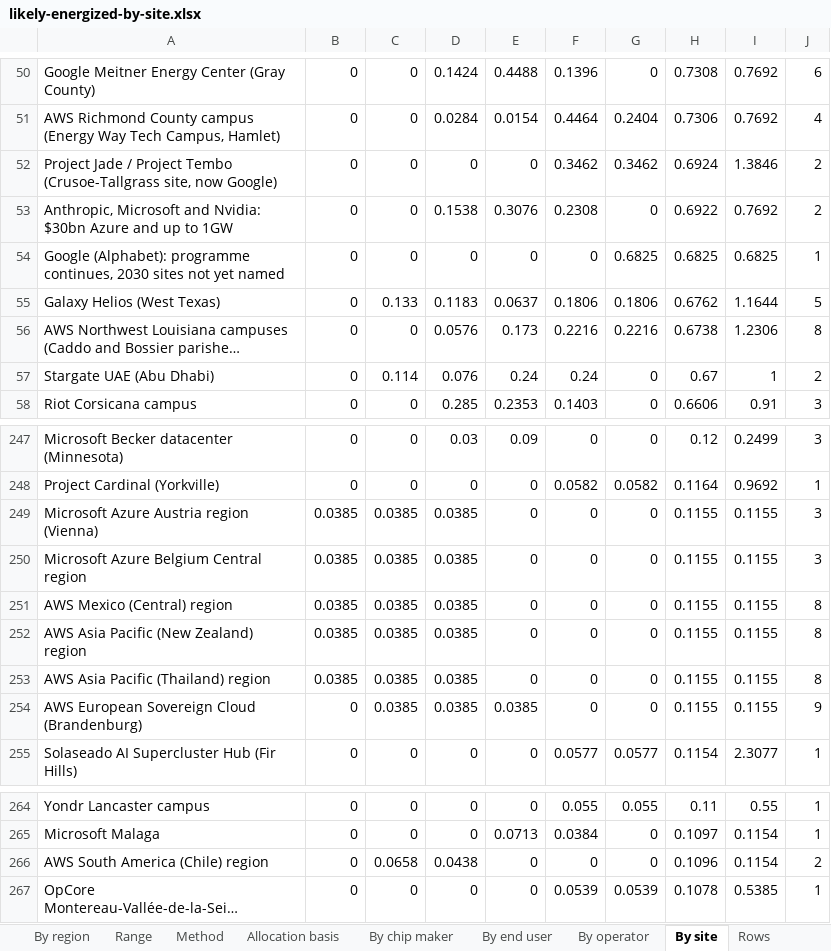
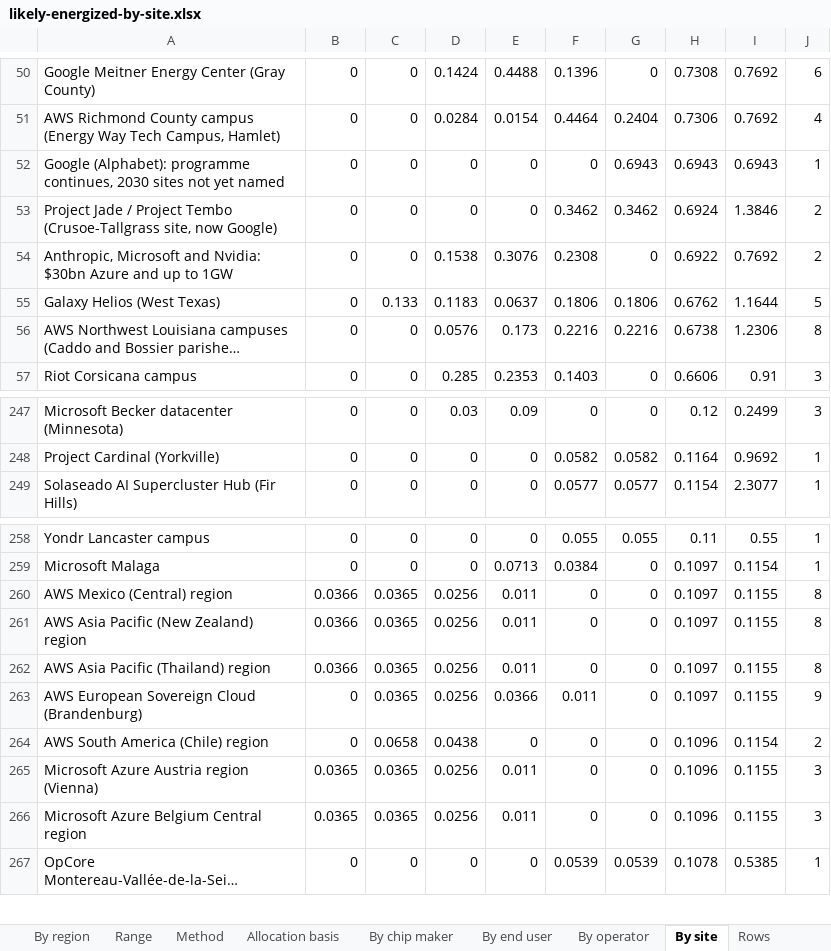
Before and after one commit to bernardhaswell/dcbuildsio, an Excel workbook: data/likely-energized-by-site.xlsx, sheet By site, drawn as a sheet; only a part is shown, gaps mark what is left out; long unchanged cells end in …; values as stored, in another font and other column widths than the file's, no borders; removed rows and columns are numbered as before the commit, all else as after; the diff covers the shown part only; the diff names each change by its address in the sheet, - before the commit and + after, or states it on an @@ line.

```diff
--- a/data/likely-energized-by-site.xlsx (sheet By site)
+++ b/data/likely-energized-by-site.xlsx (sheet By site)
+row 52: Google (Alphabet): programme continues, 2030 sites not yet named | 0 | 0 | 0 | 0 | 0 | 0.6943 | 0.6943 | 0.6943 | 1
-row 54: Google (Alphabet): programme continues, 2030 sites not yet named | 0 | 0 | 0 | 0 | 0 | 0.6825 | 0.6825 | 0.6825 | 1
-row 57: Stargate UAE (Abu Dhabi) | 0 | 0.114 | 0.076 | 0.24 | 0.24 | 0 | 0.67 | 1 | 2
-row 249: Microsoft Azure Austria region (Vienna) | 0.0385 | 0.0385 | 0.0385 | 0 | 0 | 0 | 0.1155 | 0.1155 | 3
-row 250: Microsoft Azure Belgium Central region | 0.0385 | 0.0385 | 0.0385 | 0 | 0 | 0 | 0.1155 | 0.1155 | 3
-row 251: AWS Mexico (Central) region | 0.0385 | 0.0385 | 0.0385 | 0 | 0 | 0 | 0.1155 | 0.1155 | 8
-row 252: AWS Asia Pacific (New Zealand) region | 0.0385 | 0.0385 | 0.0385 | 0 | 0 | 0 | 0.1155 | 0.1155 | 8
-row 253: AWS Asia Pacific (Thailand) region | 0.0385 | 0.0385 | 0.0385 | 0 | 0 | 0 | 0.1155 | 0.1155 | 8
-row 254: AWS European Sovereign Cloud (Brandenburg) | 0 | 0.0385 | 0.0385 | 0.0385 | 0 | 0 | 0.1155 | 0.1155 | 9
+row 260: AWS Mexico (Central) region | 0.0366 | 0.0365 | 0.0256 | 0.011 | 0 | 0 | 0.1097 | 0.1155 | 8
+row 261: AWS Asia Pacific (New Zealand) region | 0.0366 | 0.0365 | 0.0256 | 0.011 | 0 | 0 | 0.1097 | 0.1155 | 8
+row 262: AWS Asia Pacific (Thailand) region | 0.0366 | 0.0365 | 0.0256 | 0.011 | 0 | 0 | 0.1097 | 0.1155 | 8
+row 263: AWS European Sovereign Cloud (Brandenburg) | 0 | 0.0365 | 0.0256 | 0.0366 | 0.011 | 0 | 0.1097 | 0.1155 | 9
+row 265: Microsoft Azure Austria region (Vienna) | 0.0365 | 0.0365 | 0.0256 | 0.011 | 0 | 0 | 0.1096 | 0.1155 | 3
+row 266: Microsoft Azure Belgium Central region | 0.0365 | 0.0365 | 0.0256 | 0.011 | 0 | 0 | 0.1096 | 0.1155 | 3
```
Also changed, not shown: 9 added rows, 8 removed rows and 6 edited cells elsewhere in this sheet, sheet Rows, sheet Range, sheet By operator, sheet By end user, sheet Allocation basis, sheet By region, 3 more sheets, formulas that keep their value, data/accelerator-shipments.xlsx, 21 other files.
